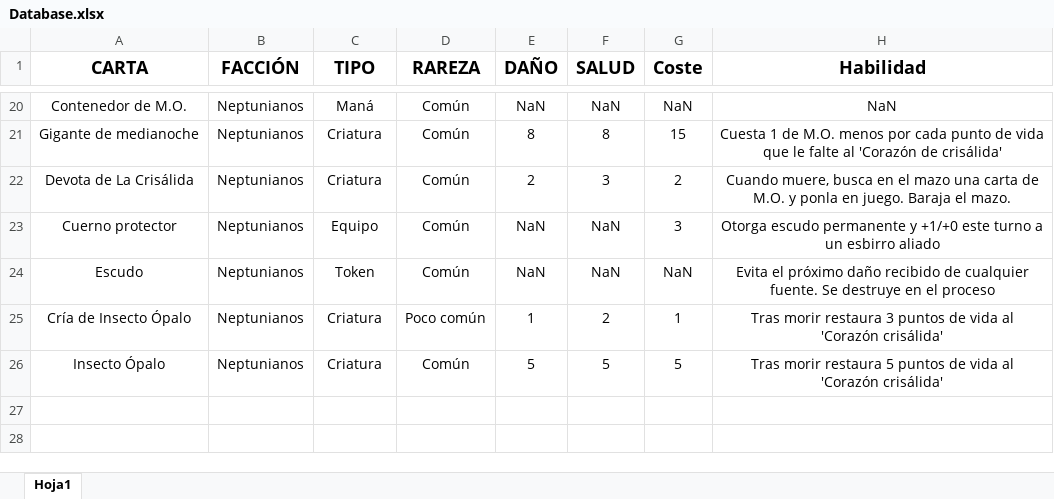
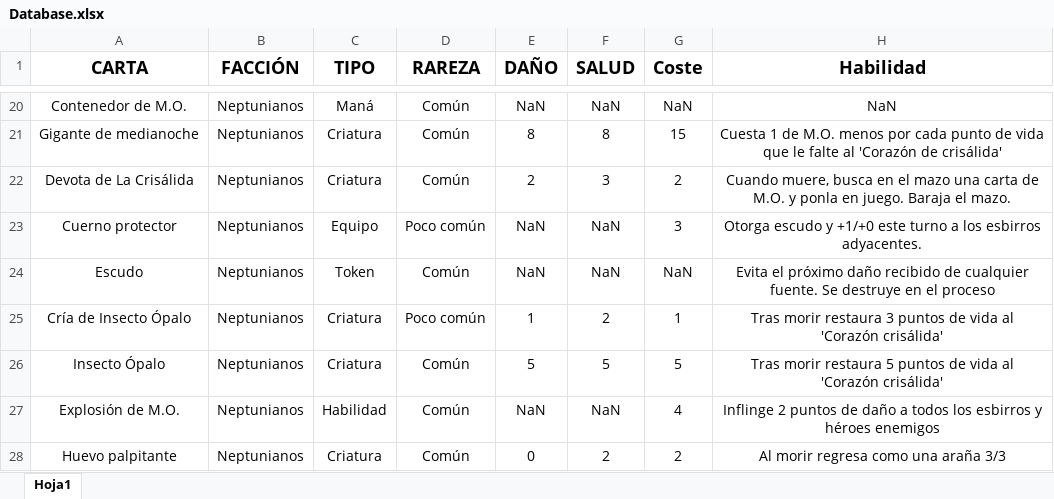
Before and after one commit to JesusRamosRodriguez/Solar-War, an Excel workbook: Database.xlsx, sheet Hoja1, drawn as a sheet; only a part is shown, gaps mark what is left out; values as stored, in another font and other column widths than the file's, no borders; conditional formats not drawn; the diff names each change by its address in the sheet, - before the commit and + after, or states it on an @@ line.

Commit message:
Database v 0.16 + (leer desc)
+ Huevo palpitante
* Cuerno protector

```diff
--- a/Database.xlsx (sheet Hoja1)
+++ b/Database.xlsx (sheet Hoja1)
-D23 (RAREZA): Común
+D23 (RAREZA): Poco común
-H23 (Habilidad): Otorga escudo permanente y +1/+0 este turno a un esbirro aliado
+H23 (Habilidad): Otorga escudo y +1/+0 este turno a los esbirros adyacentes.
+row 27: Explosión de M.O. | Neptunianos | Habilidad | Común | NaN | NaN | 4 | Inflinge 2 puntos de daño a todos los esbirros y héroes enemigos
+row 28: Huevo palpitante | Neptunianos | Criatura | Común | 0 | 2 | 2 | Al morir regresa como una araña 3/3
```
Also changed, not shown: 3 other files.
